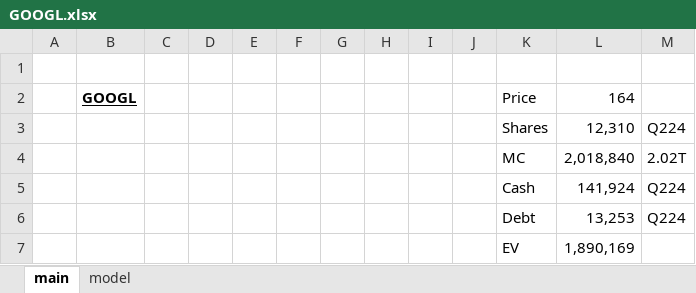
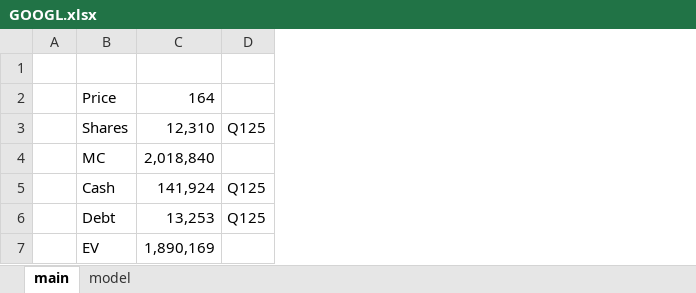
Before and after one commit to SBClemente/Finance, an Excel workbook: Stocks/GOOGL.xlsx, sheet main, drawn as a sheet; values as stored, in another font and other column widths than the file's, no borders; removed rows and columns are numbered as before the commit, all else as after; the diff names each change by its address in the sheet, - before the commit and + after, or states it on an @@ line.

```diff
--- a/Stocks/GOOGL.xlsx (sheet main)
+++ b/Stocks/GOOGL.xlsx (sheet main)
-column B, row 2: GOOGL
-column C, empty
-column D, empty
-column E, empty
-column F, empty
-column G, empty
-column H, empty
-column I, empty
-column J, empty
-column M, rows 3-6: Q224 | 2.02T | Q224 | Q224
+column D, rows 3-6: Q125 |  | Q125 | Q125
```
Also changed, not shown: sheet model, formulas that keep their value, charts or pictures.
